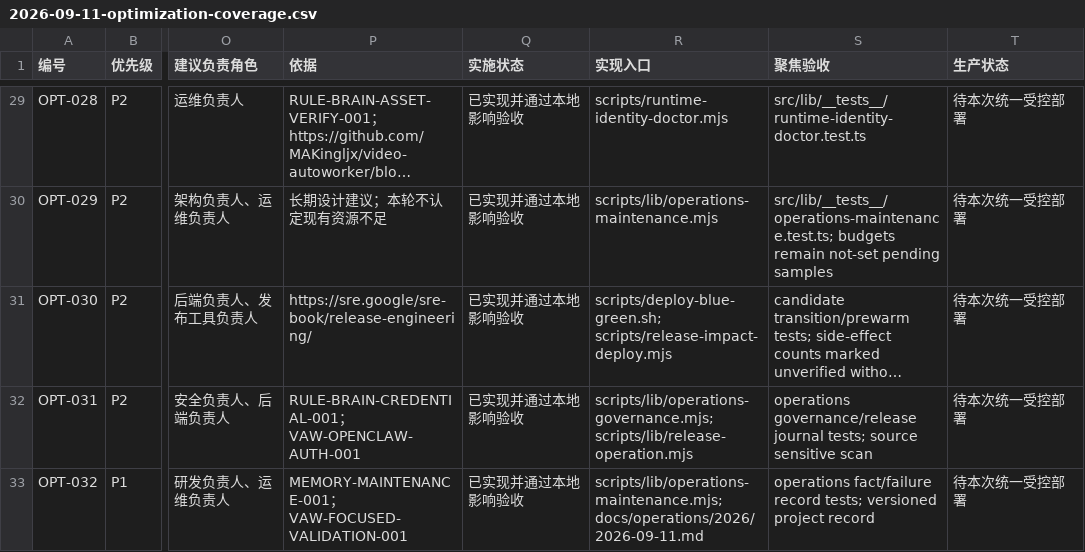
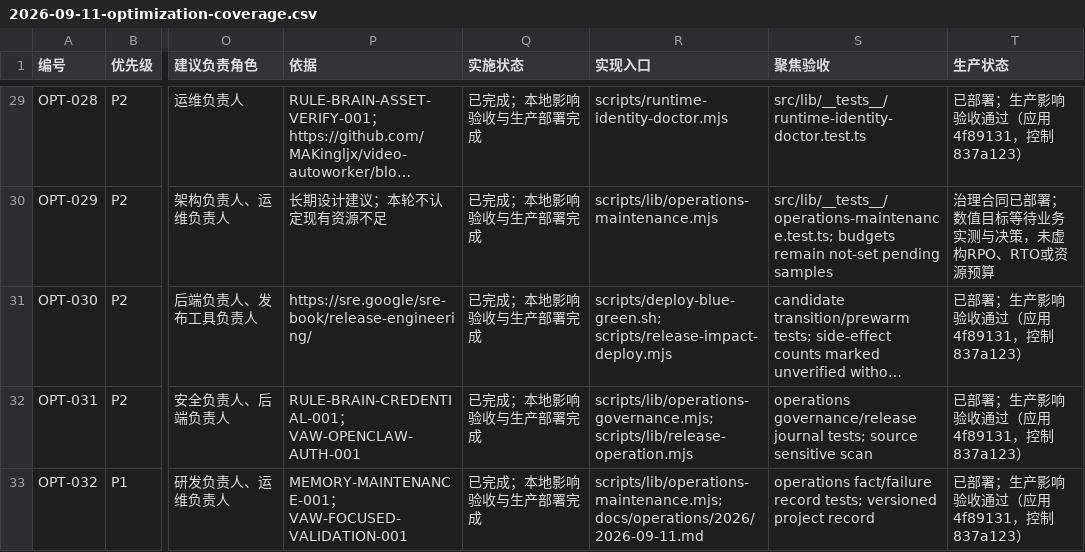
Before and after one commit to MAKingljx/video-autoworker, a CSV file: video-autoworker/docs/operations/2026/2026-09-11-optimization-coverage.csv, drawn as a sheet; only a part is shown, gaps mark what is left out; long unchanged cells end in …; the diff covers the shown part only; the diff names each change by its address in the sheet, - before the commit and + after, or states it on an @@ line.

```diff
--- a/video-autoworker/docs/operations/2026/2026-09-11-optimization-coverage.csv
+++ b/video-autoworker/docs/operations/2026/2026-09-11-optimization-coverage.csv
-Q29:Q33 (实施状态): 已实现并通过本地影响验收
+Q29:Q33 (实施状态): 已完成；本地影响验收与生产部署完成
-T29 (生产状态): 待本次统一受控部署
+T29 (生产状态): 已部署；生产影响验收通过（应用4f89131，控制837a123）
-T30 (生产状态): 待本次统一受控部署
+T30 (生产状态): 治理合同已部署；数值目标等待业务实测与决策，未虚构RPO、RTO或资源预算
-T31:T33 (生产状态): 待本次统一受控部署
+T31:T33 (生产状态): 已部署；生产影响验收通过（应用4f89131，控制837a123）
```
Also changed, not shown: 54 edited cells elsewhere in this file, 7 other files.
